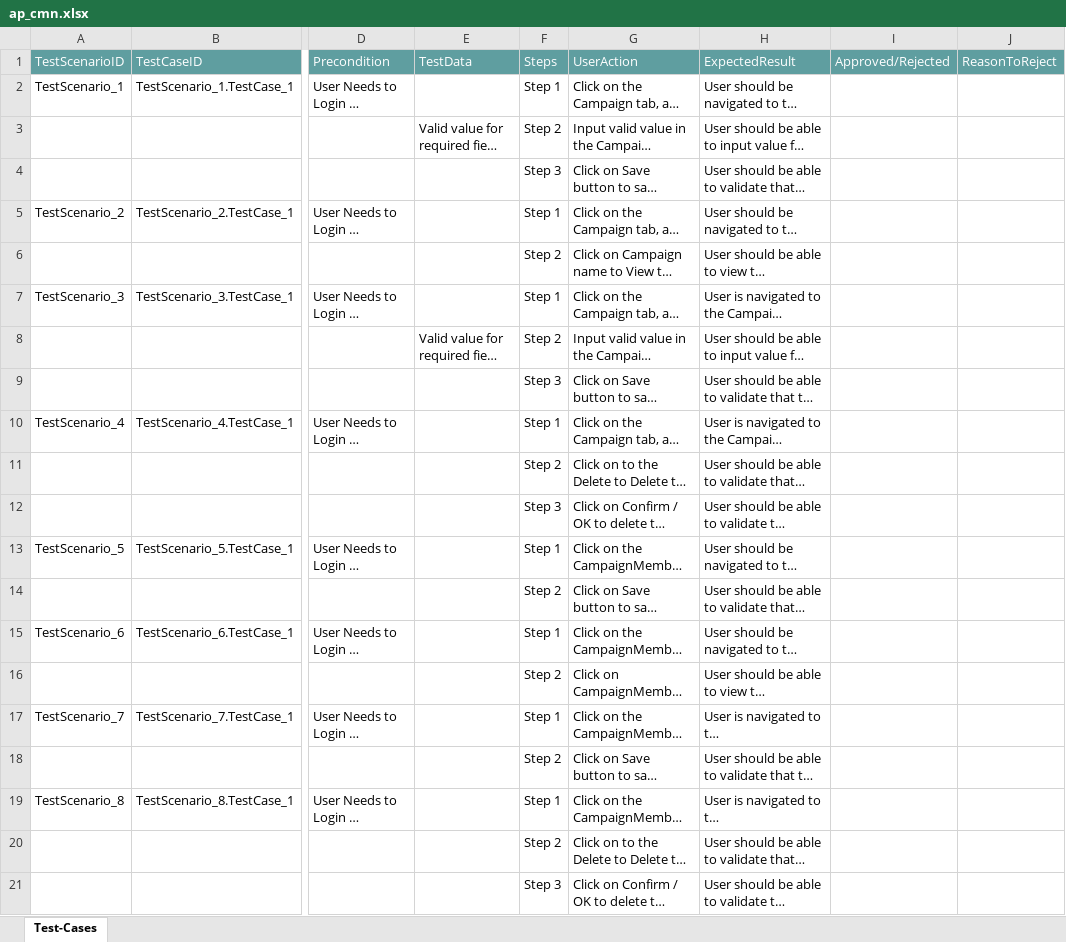
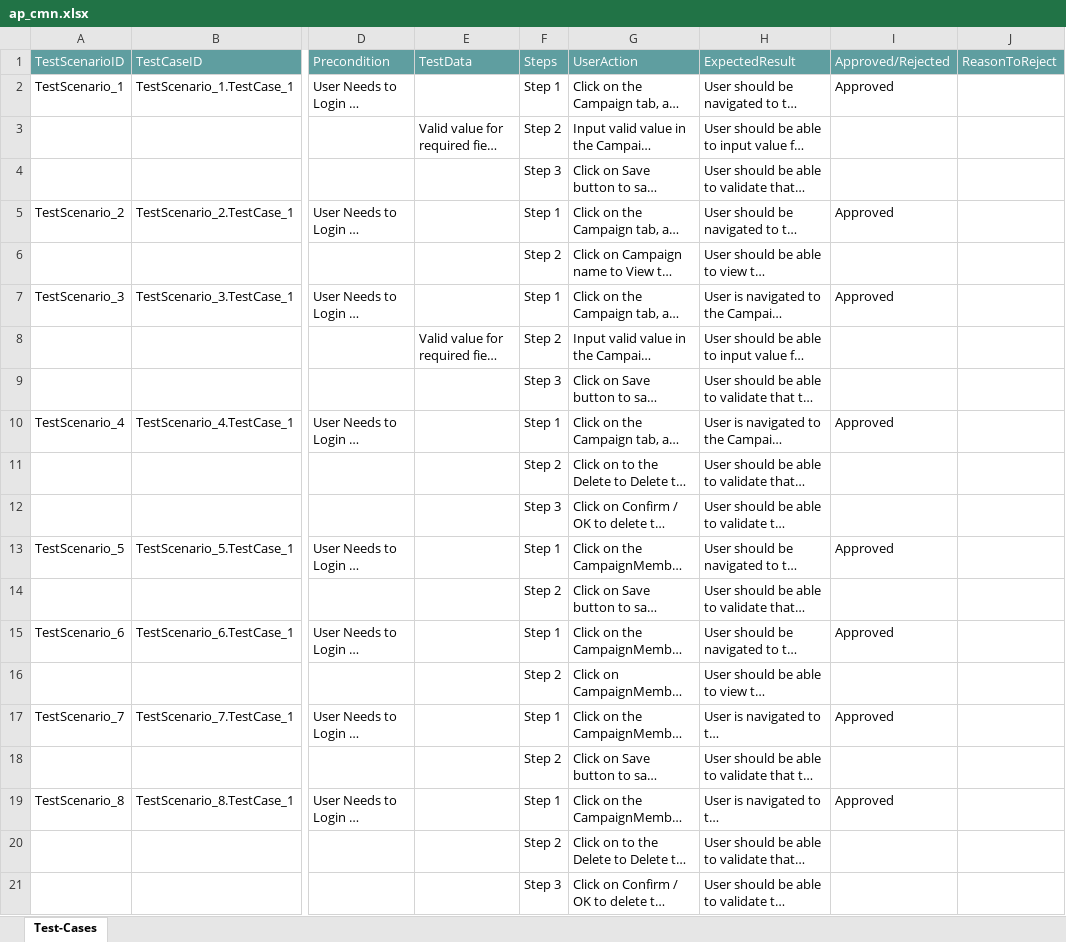
Before and after one commit to ShaikMohamedIrfan/ApprovalProcess, an Excel workbook: ap_cmn.xlsx, sheet Test-Cases, drawn as a sheet; only a part is shown, gaps mark what is left out; long unchanged cells end in …; values as stored, in another font and other column widths than the file's, no borders; table styles not drawn; the diff names each change by its address in the sheet, - before the commit and + after, or states it on an @@ line.

Commit message:
Add files via upload

```diff
--- a/ap_cmn.xlsx (sheet Test-Cases)
+++ b/ap_cmn.xlsx (sheet Test-Cases)
-I2: (empty)
+I2: Approved
-I5: (empty)
+I5: Approved
-I7: (empty)
+I7: Approved
-I10: (empty)
+I10: Approved
-I13: (empty)
+I13: Approved
-I15: (empty)
+I15: Approved
-I17: (empty)
+I17: Approved
-I19: (empty)
+I19: Approved
```
